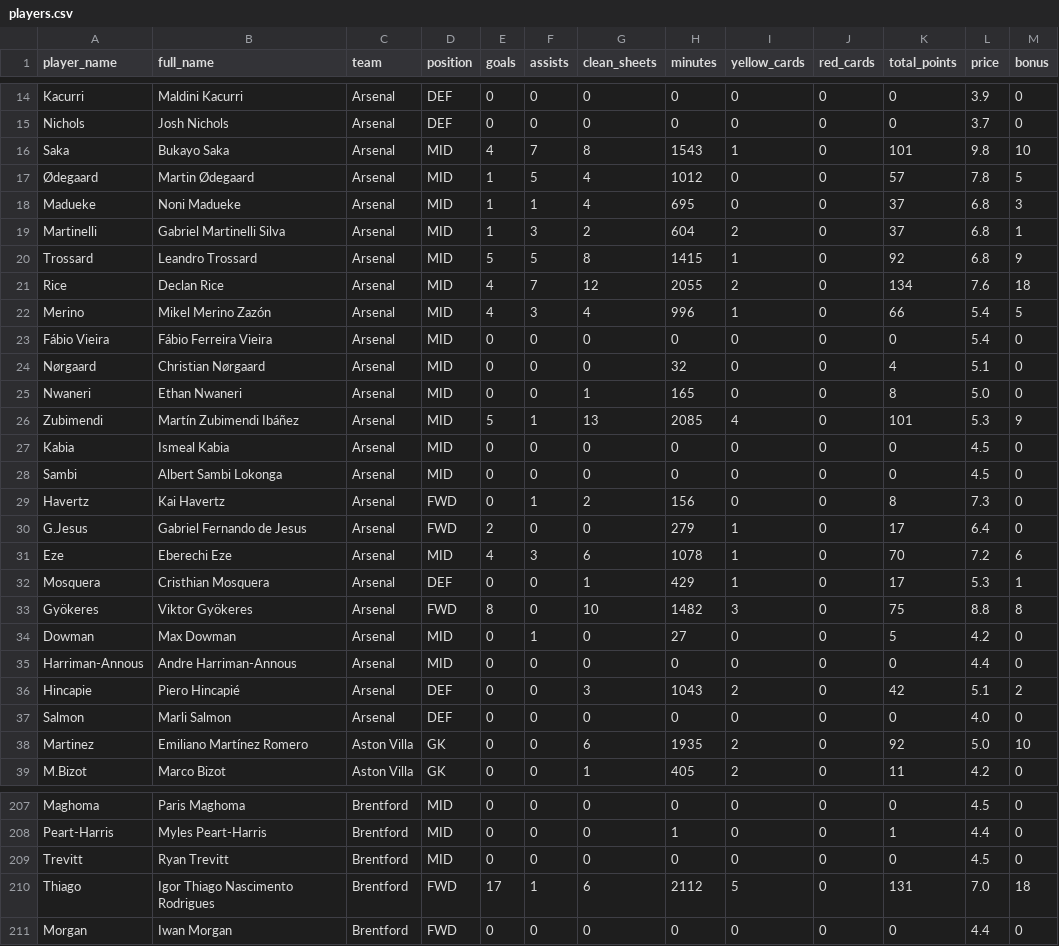
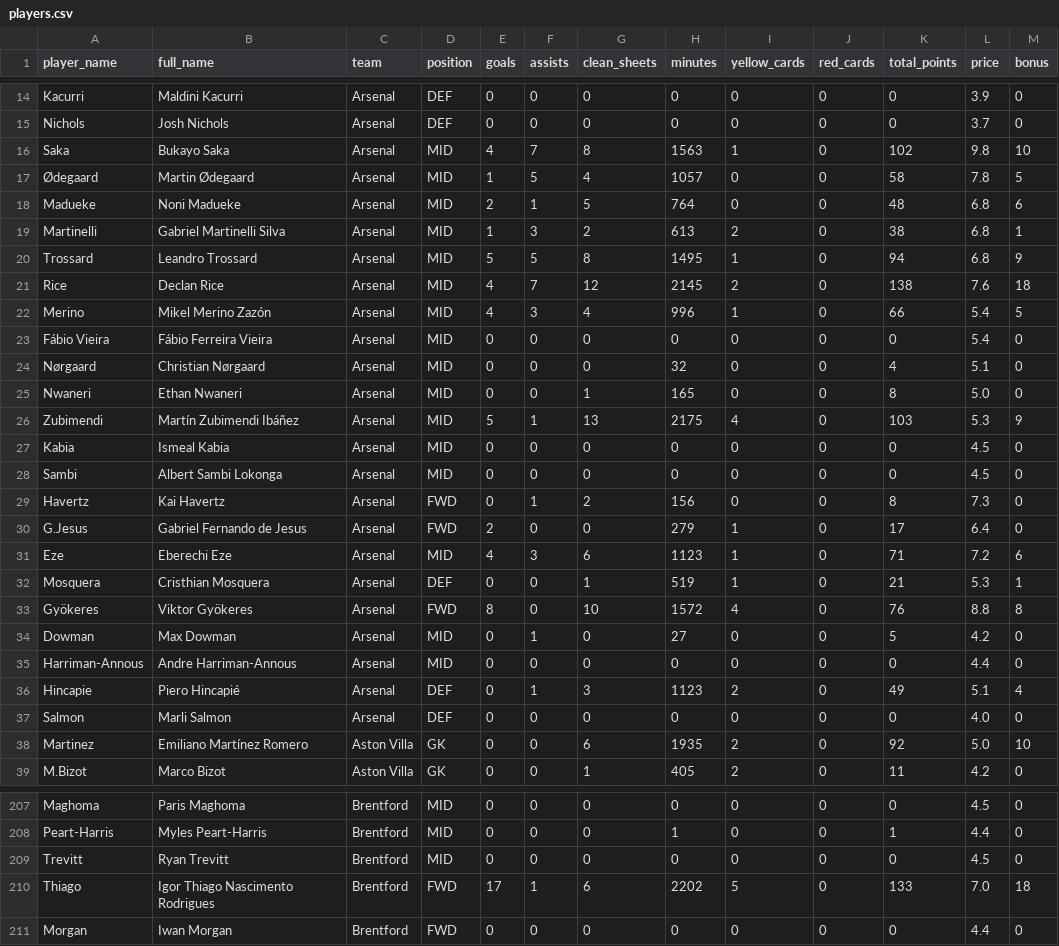
Before and after one commit to ParashDev/epl-analysis, a CSV file: data/cleaned/players.csv, drawn as a sheet; only a part is shown, gaps mark what is left out; the diff covers the shown part only.

```diff
--- a/data/cleaned/players.csv
+++ b/data/cleaned/players.csv
@@ -15,8 +15,8 @@ Kacurri,Maldini Kacurri,Arsenal,DEF,0,0,0,0,0,0,0,3.9,0
 Nichols,Josh Nichols,Arsenal,DEF,0,0,0,0,0,0,0,3.7,0
-Saka,Bukayo Saka,Arsenal,MID,4,7,8,1543,1,0,101,9.8,10
-Ødegaard,Martin Ødegaard,Arsenal,MID,1,5,4,1012,0,0,57,7.8,5
-Madueke,Noni Madueke,Arsenal,MID,1,1,4,695,0,0,37,6.8,3
-Martinelli,Gabriel Martinelli Silva,Arsenal,MID,1,3,2,604,2,0,37,6.8,1
-Trossard,Leandro Trossard,Arsenal,MID,5,5,8,1415,1,0,92,6.8,9
-Rice,Declan Rice,Arsenal,MID,4,7,12,2055,2,0,134,7.6,18
+Saka,Bukayo Saka,Arsenal,MID,4,7,8,1563,1,0,102,9.8,10
+Ødegaard,Martin Ødegaard,Arsenal,MID,1,5,4,1057,0,0,58,7.8,5
+Madueke,Noni Madueke,Arsenal,MID,2,1,5,764,0,0,48,6.8,6
+Martinelli,Gabriel Martinelli Silva,Arsenal,MID,1,3,2,613,2,0,38,6.8,1
+Trossard,Leandro Trossard,Arsenal,MID,5,5,8,1495,1,0,94,6.8,9
+Rice,Declan Rice,Arsenal,MID,4,7,12,2145,2,0,138,7.6,18
 Merino,Mikel Merino Zazón,Arsenal,MID,4,3,4,996,1,0,66,5.4,5
@@ -25,3 +25,3 @@ Nørgaard,Christian Nørgaard,Arsenal,MID,0,0,0,32,0,0,4,5.1,0
 Nwaneri,Ethan Nwaneri,Arsenal,MID,0,0,1,165,0,0,8,5.0,0
-Zubimendi,Martín Zubimendi Ibáñez,Arsenal,MID,5,1,13,2085,4,0,101,5.3,9
+Zubimendi,Martín Zubimendi Ibáñez,Arsenal,MID,5,1,13,2175,4,0,103,5.3,9
 Kabia,Ismeal Kabia,Arsenal,MID,0,0,0,0,0,0,0,4.5,0
@@ -30,8 +30,8 @@ Havertz,Kai Havertz,Arsenal,FWD,0,1,2,156,0,0,8,7.3,0
 G.Jesus,Gabriel Fernando de Jesus,Arsenal,FWD,2,0,0,279,1,0,17,6.4,0
-Eze,Eberechi Eze,Arsenal,MID,4,3,6,1078,1,0,70,7.2,6
-Mosquera,Cristhian Mosquera,Arsenal,DEF,0,0,1,429,1,0,17,5.3,1
-Gyökeres,Viktor Gyökeres,Arsenal,FWD,8,0,10,1482,3,0,75,8.8,8
+Eze,Eberechi Eze,Arsenal,MID,4,3,6,1123,1,0,71,7.2,6
+Mosquera,Cristhian Mosquera,Arsenal,DEF,0,0,1,519,1,0,21,5.3,1
+Gyökeres,Viktor Gyökeres,Arsenal,FWD,8,0,10,1572,4,0,76,8.8,8
 Dowman,Max Dowman,Arsenal,MID,0,1,0,27,0,0,5,4.2,0
 Harriman-Annous,Andre Harriman-Annous,Arsenal,MID,0,0,0,0,0,0,0,4.4,0
-Hincapie,Piero Hincapié,Arsenal,DEF,0,0,3,1043,2,0,42,5.1,2
+Hincapie,Piero Hincapié,Arsenal,DEF,0,1,3,1123,2,0,49,5.1,4
 Salmon,Marli Salmon,Arsenal,DEF,0,0,0,0,0,0,0,4.0,0
@@ -209,3 +209,3 @@ Peart-Harris,Myles Peart-Harris,Brentford,MID,0,0,0,1,0,0,1,4.4,0
 Trevitt,Ryan Trevitt,Brentford,MID,0,0,0,0,0,0,0,4.5,0
-Thiago,Igor Thiago Nascimento Rodrigues,Brentford,FWD,17,1,6,2112,5,0,131,7.0,18
+Thiago,Igor Thiago Nascimento Rodrigues,Brentford,FWD,17,1,6,2202,5,0,133,7.0,18
 Morgan,Iwan Morgan,Brentford,FWD,0,0,0,0,0,0,0,4.4,0
```
Also changed, not shown: 45 edited cells elsewhere in this file, data/cleaned/fixtures_detailed.csv, data/cleaned/matches_clean.csv, 1 other file.
